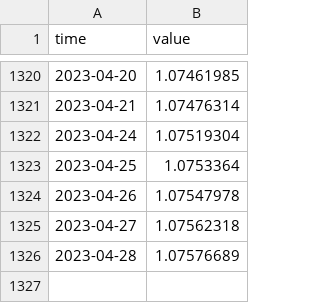
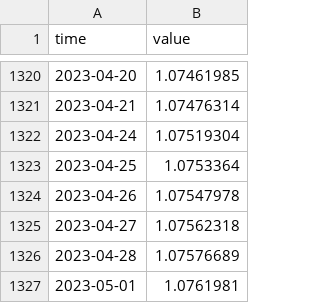
Before and after one commit to minnaheim/us.fred.sofr, a CSV file: data-raw/sofr/series.csv, drawn as a sheet; only a part is shown, gaps mark what is left out.

Commit message:
opentsi full history init

```diff
--- a/data-raw/sofr/series.csv
+++ b/data-raw/sofr/series.csv
@@ -1326 +1326,2 @@ time,value
 2023-04-28,1.07576689
+2023-05-01,1.0761981
```
